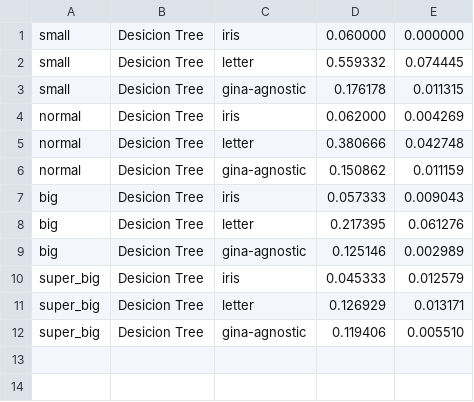
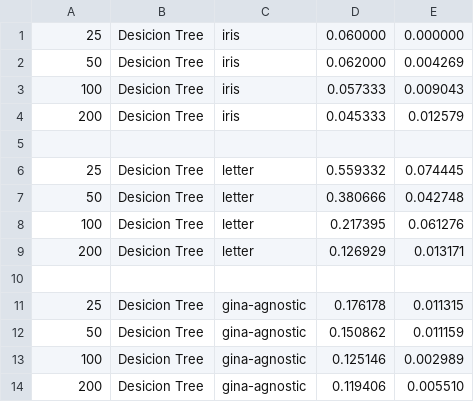
Before and after one commit to VladYagl/RandomForestInverse, a CSV file: data/smac/clf_forest.csv, drawn as a sheet.

```diff
--- a/data/smac/clf_forest.csv
+++ b/data/smac/clf_forest.csv
@@ -1,12 +1,14 @@
-small, Desicion Tree, iris, 0.060000, 0.000000
-small, Desicion Tree, letter, 0.559332, 0.074445
-small, Desicion Tree, gina-agnostic, 0.176178, 0.011315
-normal, Desicion Tree, iris, 0.062000, 0.004269
-normal, Desicion Tree, letter, 0.380666, 0.042748
-normal, Desicion Tree, gina-agnostic, 0.150862, 0.011159
-big, Desicion Tree, iris, 0.057333, 0.009043
-big, Desicion Tree, letter, 0.217395, 0.061276
-big, Desicion Tree, gina-agnostic, 0.125146, 0.002989
-super_big, Desicion Tree, iris, 0.045333, 0.012579
-super_big, Desicion Tree, letter, 0.126929, 0.013171
-super_big, Desicion Tree, gina-agnostic, 0.119406, 0.005510
+25, Desicion Tree, iris, 0.060000, 0.000000
+50, Desicion Tree, iris, 0.062000, 0.004269
+100, Desicion Tree, iris, 0.057333, 0.009043
+200, Desicion Tree, iris, 0.045333, 0.012579
+
+25, Desicion Tree, letter, 0.559332, 0.074445
+50, Desicion Tree, letter, 0.380666, 0.042748
+100, Desicion Tree, letter, 0.217395, 0.061276
+200, Desicion Tree, letter, 0.126929, 0.013171
+
+25, Desicion Tree, gina-agnostic, 0.176178, 0.011315
+50, Desicion Tree, gina-agnostic, 0.150862, 0.011159
+100, Desicion Tree, gina-agnostic, 0.125146, 0.002989
+200, Desicion Tree, gina-agnostic, 0.119406, 0.005510
```
Also changed, not shown: data/smac/clf_random.csv, data/smac/forest.csv, 19 other files.
